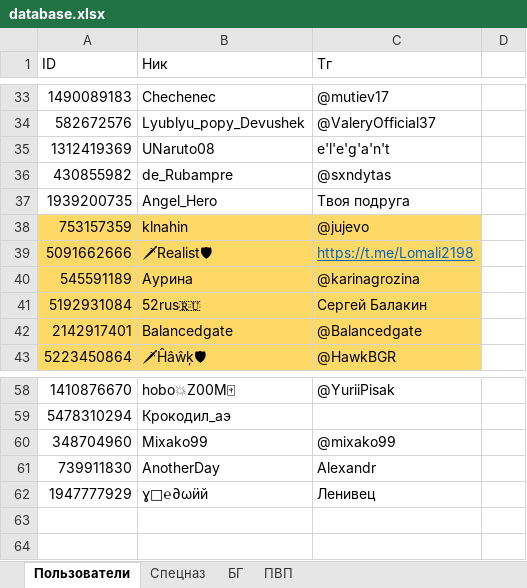
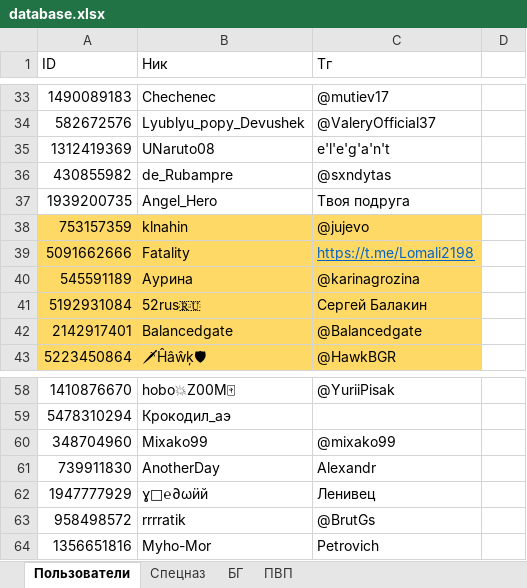
Before and after one commit to 3APA3A-3AHO3A/bot_tg, an Excel workbook: Database/database.xlsx, sheet Пользователи, drawn as a sheet; only a part is shown, gaps mark what is left out; values as stored, in another font and other column widths than the file's, no borders; the diff names each change by its address in the sheet, - before the commit and + after, or states it on an @@ line.

```diff
--- a/Database/database.xlsx (sheet Пользователи)
+++ b/Database/database.xlsx (sheet Пользователи)
-B39 (Ник): 🗡Realist🛡
+B39 (Ник): Fatality
+row 63: 958498572 | rrrratik | @BrutGs
+row 64: 1356651816 | Myho-Mor | Petrovich
```
Also changed, not shown: sheet Спецназ.
